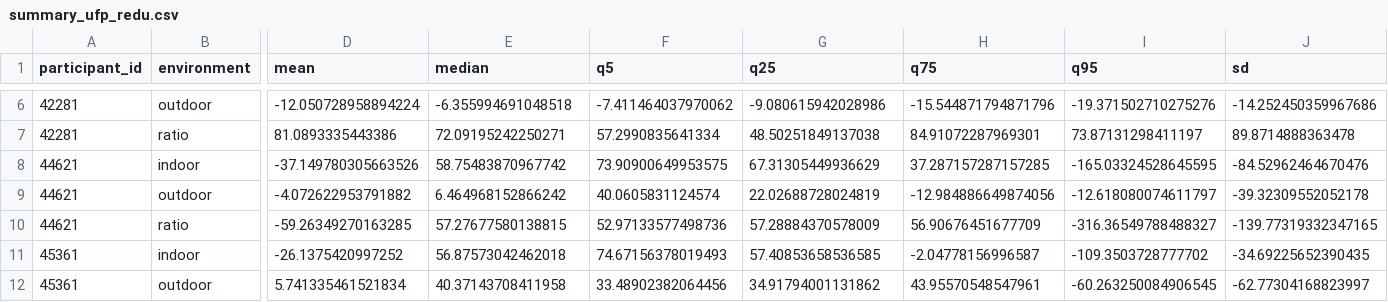
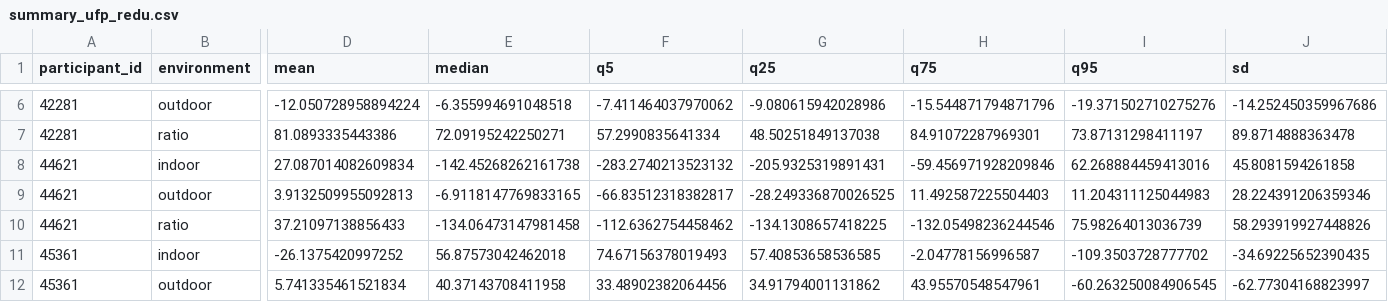
Before and after one commit to airpartners/HAFTRAP-summary, a CSV file: data_summarized/summary_ufp_redu.csv, drawn as a sheet; only a part is shown, gaps mark what is left out; the diff covers the shown part only; the diff names each change by its address in the sheet, - before the commit and + after, or states it on an @@ line.

```diff
--- a/data_summarized/summary_ufp_redu.csv
+++ b/data_summarized/summary_ufp_redu.csv
-D8 (mean): -37.149780305663526
+D8 (mean): 27.087014082609834
-E8 (median): 58.75483870967742
+E8 (median): -142.45268262161738
-F8 (q5): 73.90900649953575
+F8 (q5): -283.2740213523132
-G8 (q25): 67.31305449936629
+G8 (q25): -205.9325319891431
-H8 (q75): 37.287157287157285
+H8 (q75): -59.456971928209846
-I8 (q95): -165.03324528645595
+I8 (q95): 62.268884459413016
-J8 (sd): -84.52962464670476
+J8 (sd): 45.8081594261858
-D9 (mean): -4.072622953791882
+D9 (mean): 3.9132509955092813
-E9 (median): 6.464968152866242
+E9 (median): -6.9118147769833165
-F9 (q5): 40.0605831124574
+F9 (q5): -66.83512318382817
-G9 (q25): 22.02688728024819
+G9 (q25): -28.249336870026525
-H9 (q75): -12.984886649874056
+H9 (q75): 11.492587225504403
-I9 (q95): -12.618080074611797
+I9 (q95): 11.204311125044983
-J9 (sd): -39.32309552052178
+J9 (sd): 28.224391206359346
-D10 (mean): -59.26349270163285
+D10 (mean): 37.21097138856433
-E10 (median): 57.27677580138815
+E10 (median): -134.06473147981458
-F10 (q5): 52.97133577498736
+F10 (q5): -112.6362754458462
-G10 (q25): 57.28884370578009
+G10 (q25): -134.1308657418225
-H10 (q75): 56.90676451677709
+H10 (q75): -132.05498236244546
-I10 (q95): -316.36549788488327
+I10 (q95): 75.98264013036739
-J10 (sd): -139.77319332347165
+J10 (sd): 58.293919927448826
```
Also changed, not shown: 21 edited cells elsewhere in this file, data_summarized/summary_pm_raw.csv, data_summarized/summary_pm_redu.csv, 1 other file.
